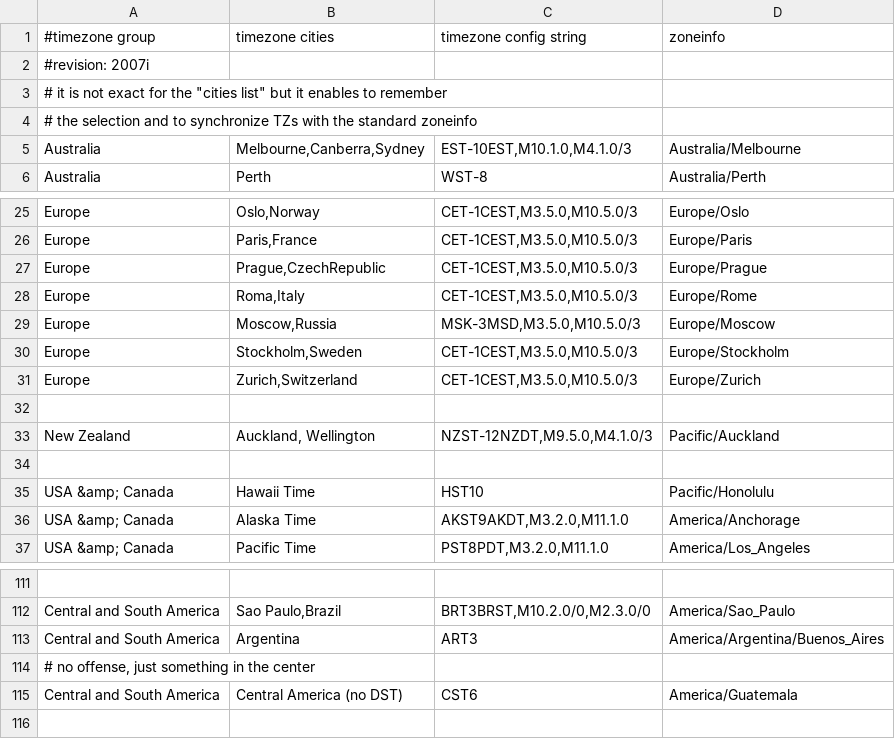
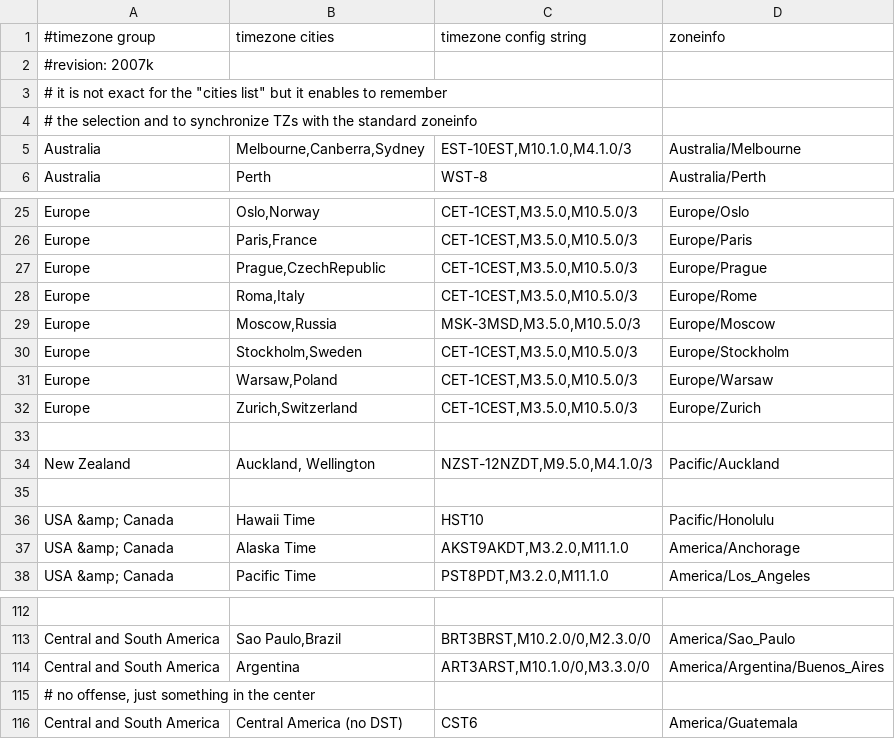
Before and after one commit to BackupTheBerlios/xwrt-svn, a CSV file: whiterussian/package/webif/files/usr/lib/webif/timezones.csv, drawn as a sheet; only a part is shown, gaps mark what is left out; addresses are those after the commit; the diff names each change by its address in the sheet, - before the commit and + after, or states it on an @@ line.

Commit message:
timezones updated to 2007k, Warsaw added per the laurentp request

```diff
--- a/whiterussian/package/webif/files/usr/lib/webif/timezones.csv
+++ b/whiterussian/package/webif/files/usr/lib/webif/timezones.csv
-A2 (#timezone group): #revision: 2007i
+A2 (#timezone group): #revision: 2007k
+row 31: Europe | Warsaw,Poland | CET-1CEST,M3.5.0,M10.5.0/3 | Europe/Warsaw
-C114 (timezone config string): ART3
+C114 (timezone config string): ART3ARST,M10.1.0/0,M3.3.0/0
```
Also changed, not shown: tags/kamikaze_7.09/package/webif/files/usr/lib/webif/timezones.csv, trunk/package/webif/files/usr/lib/webif/timezones.csv.
